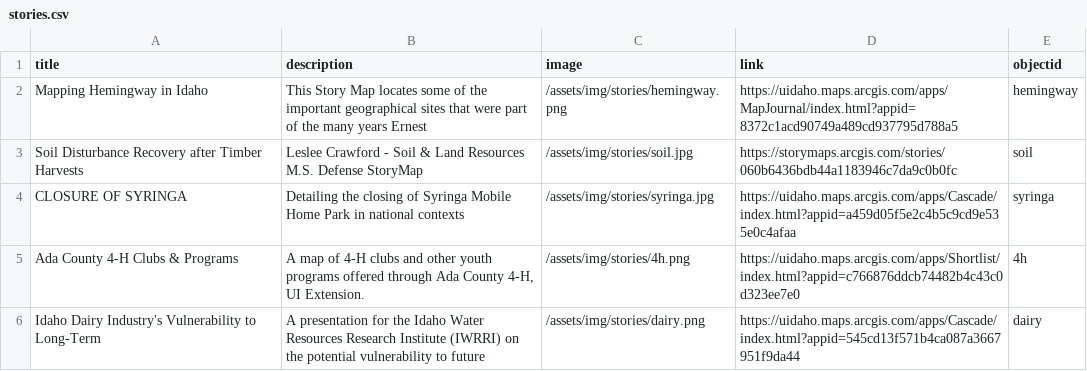
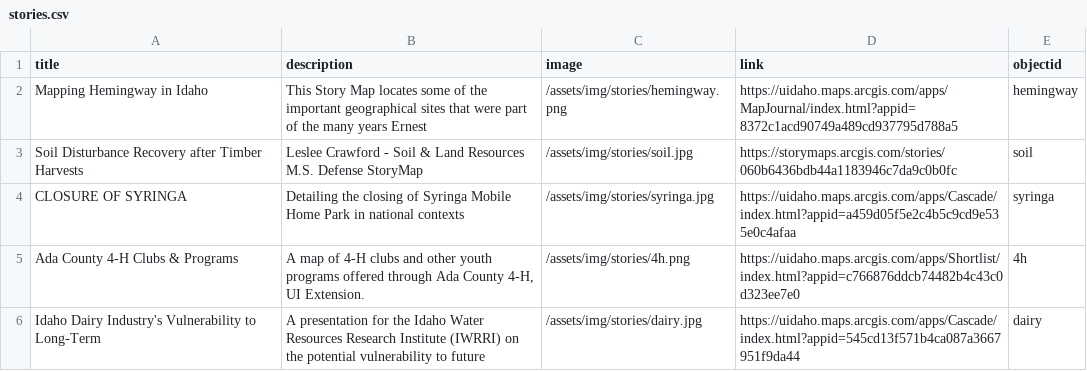
Before and after one commit to uidaholib/inside_source, a CSV file: _data/stories.csv, drawn as a sheet.

```diff
--- a/_data/stories.csv
+++ b/_data/stories.csv
@@ -5,2 +5,2 @@ CLOSURE OF SYRINGA,"Detailing the closing of Syringa Mobile Home Park in nationa
 Ada County 4-H Clubs & Programs,"A map of 4-H clubs and other youth programs offered through Ada County 4-H, UI Extension.",/assets/img/stories/4h.png,https://uidaho.maps.arcgis.com/apps/Shortlist/index.html?appid=c766876ddcb74482b4c43c0d323ee7e0,4h
-Idaho Dairy Industry's Vulnerability to Long-Term,"A presentation for the Idaho Water Resources Research Institute (IWRRI) on the potential vulnerability to future",/assets/img/stories/dairy.png,https://uidaho.maps.arcgis.com/apps/Cascade/index.html?appid=545cd13f571b4ca087a3667951f9da44,dairy
+Idaho Dairy Industry's Vulnerability to Long-Term,"A presentation for the Idaho Water Resources Research Institute (IWRRI) on the potential vulnerability to future",/assets/img/stories/dairy.jpg,https://uidaho.maps.arcgis.com/apps/Cascade/index.html?appid=545cd13f571b4ca087a3667951f9da44,dairy
```
Also changed, not shown: _data/applications.csv, 5 other files.
